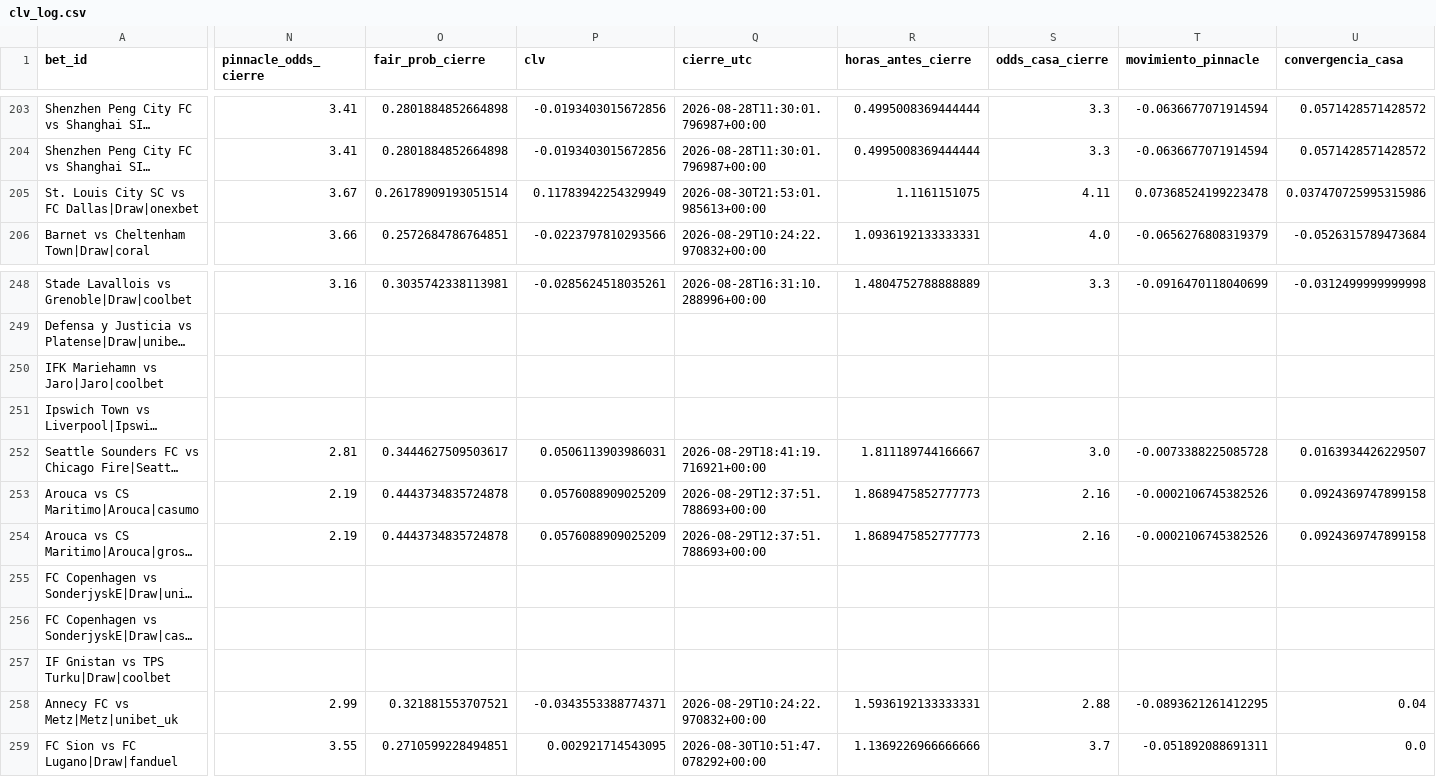
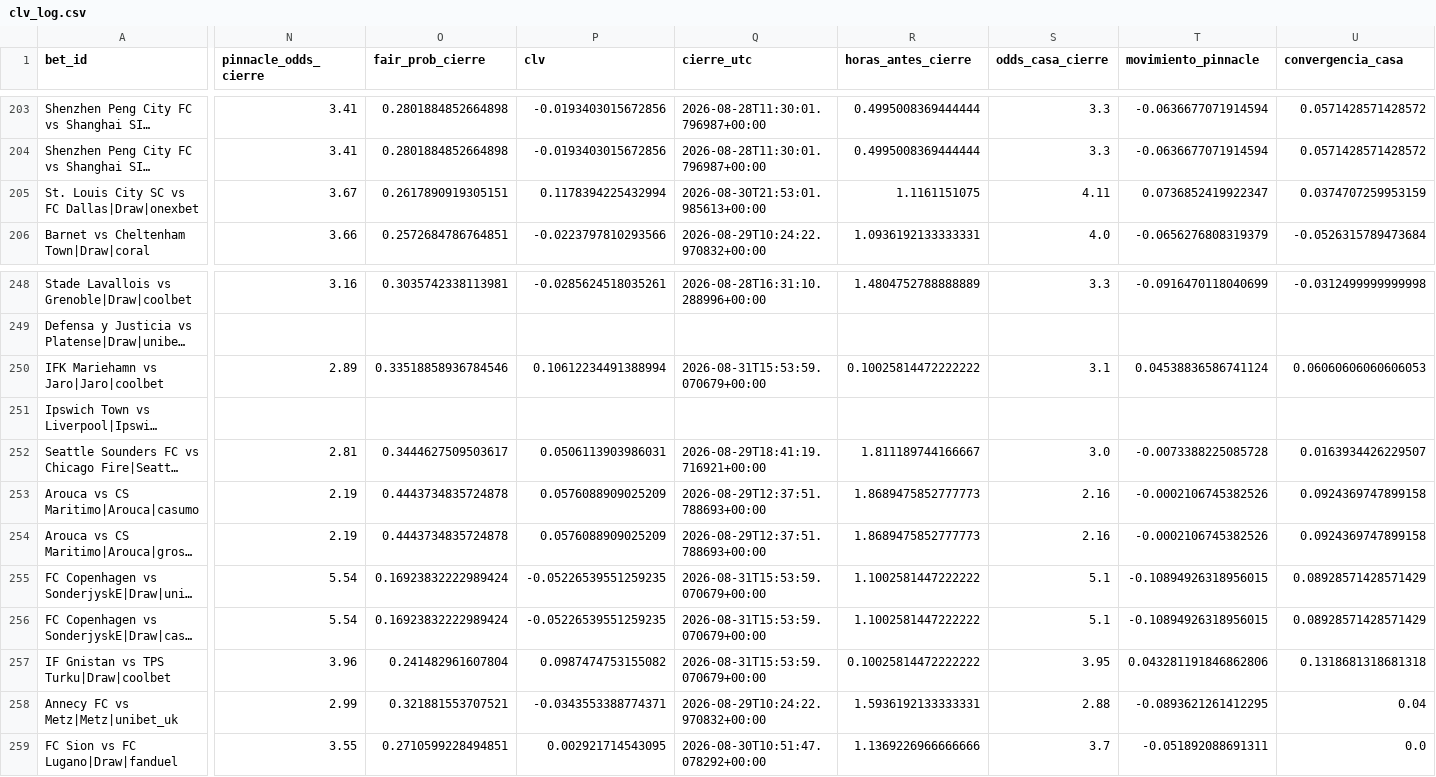
Before and after one commit to andresprisco11/QuantBet-Sc-x-Ap-, a CSV file: data/runs/clv_log.csv, drawn as a sheet; only a part is shown, gaps mark what is left out; long unchanged cells end in …; the diff covers the shown part only; the diff names each change by its address in the sheet, - before the commit and + after, or states it on an @@ line.

Commit message:
clv: cierre lunes mediodia

```diff
--- a/data/runs/clv_log.csv
+++ b/data/runs/clv_log.csv
-O205 (fair_prob_cierre): 0.26178909193051514
+O205 (fair_prob_cierre): 0.2617890919305151
-P205 (clv): 0.11783942254329949
+P205 (clv): 0.1178394225432994
-T205 (movimiento_pinnacle): 0.07368524199223478
+T205 (movimiento_pinnacle): 0.0736852419922347
-U205 (convergencia_casa): 0.037470725995315986
+U205 (convergencia_casa): 0.0374707259953159
-N250 (pinnacle_odds_cierre): (empty)
+N250 (pinnacle_odds_cierre): 2.89
-O250 (fair_prob_cierre): (empty)
+O250 (fair_prob_cierre): 0.33518858936784546
-P250 (clv): (empty)
+P250 (clv): 0.10612234491388994
-Q250 (cierre_utc): (empty)
+Q250 (cierre_utc): 2026-08-31T15:53:59.070679+00:00
-R250 (horas_antes_cierre): (empty)
+R250 (horas_antes_cierre): 0.10025814472222222
-S250 (odds_casa_cierre): (empty)
+S250 (odds_casa_cierre): 3.1
-T250 (movimiento_pinnacle): (empty)
+T250 (movimiento_pinnacle): 0.04538836586741124
-U250 (convergencia_casa): (empty)
+U250 (convergencia_casa): 0.06060606060606053
-N255:N256 (pinnacle_odds_cierre): (empty)
+N255:N256 (pinnacle_odds_cierre): 5.54
-O255:O256 (fair_prob_cierre): (empty)
+O255:O256 (fair_prob_cierre): 0.16923832222989424
-P255:P256 (clv): (empty)
+P255:P256 (clv): -0.05226539551259235
-Q255:Q257 (cierre_utc): (empty)
+Q255:Q257 (cierre_utc): 2026-08-31T15:53:59.070679+00:00
-R255:R256 (horas_antes_cierre): (empty)
+R255:R256 (horas_antes_cierre): 1.1002581447222222
-S255:S256 (odds_casa_cierre): (empty)
+S255:S256 (odds_casa_cierre): 5.1
-T255:T256 (movimiento_pinnacle): (empty)
+T255:T256 (movimiento_pinnacle): -0.10894926318956015
-U255:U256 (convergencia_casa): (empty)
+U255:U256 (convergencia_casa): 0.08928571428571429
-N257 (pinnacle_odds_cierre): (empty)
+N257 (pinnacle_odds_cierre): 3.96
-O257 (fair_prob_cierre): (empty)
+O257 (fair_prob_cierre): 0.241482961607804
-P257 (clv): (empty)
+P257 (clv): 0.0987474753155082
-R257 (horas_antes_cierre): (empty)
+R257 (horas_antes_cierre): 0.10025814472222222
-S257 (odds_casa_cierre): (empty)
+S257 (odds_casa_cierre): 3.95
-T257 (movimiento_pinnacle): (empty)
+T257 (movimiento_pinnacle): 0.043281191846862806
-U257 (convergencia_casa): (empty)
+U257 (convergencia_casa): 0.1318681318681318
```
Also changed, not shown: 56 edited cells elsewhere in this file.
